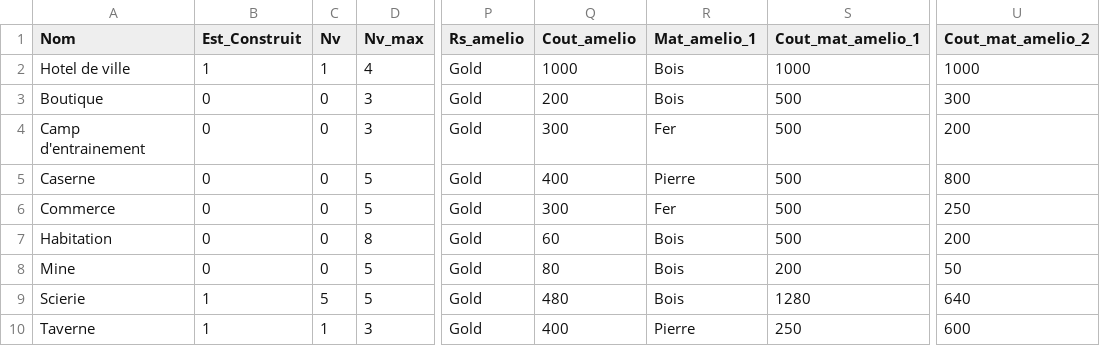
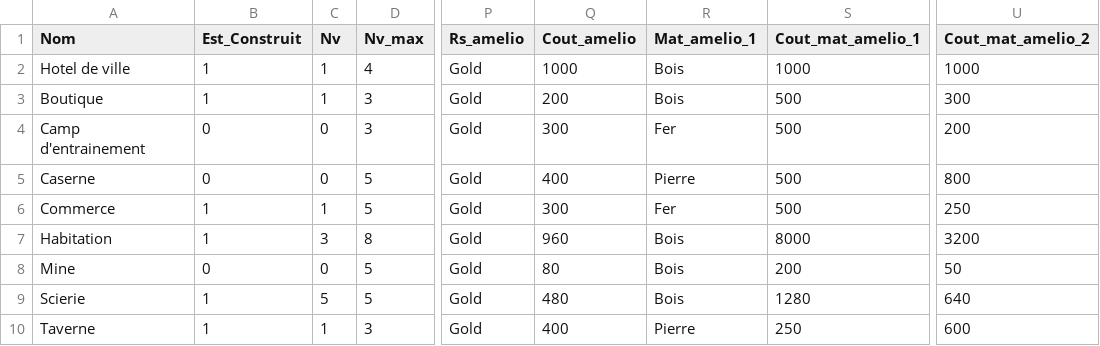
Before and after one commit to JusDeFruits1/KingOfNation, a CSV file: KingOfNation/CSV/AnorLondo.csv, drawn as a sheet; only a part is shown, gaps mark what is left out; the diff names each change by its address in the sheet, - before the commit and + after, or states it on an @@ line.

```diff
--- a/KingOfNation/CSV/AnorLondo.csv
+++ b/KingOfNation/CSV/AnorLondo.csv
-B3 (Est_Construit): 0
+B3 (Est_Construit): 1
-C3 (Nv): 0
+C3 (Nv): 1
-B6:B7 (Est_Construit): 0
+B6:B7 (Est_Construit): 1
-C6 (Nv): 0
+C6 (Nv): 1
-C7 (Nv): 0
+C7 (Nv): 3
-Q7 (Cout_amelio): 60
+Q7 (Cout_amelio): 960
-S7 (Cout_mat_amelio_1): 500
+S7 (Cout_mat_amelio_1): 8000
-U7 (Cout_mat_amelio_2): 200
+U7 (Cout_mat_amelio_2): 3200
```
Also changed, not shown: 12 other files.
